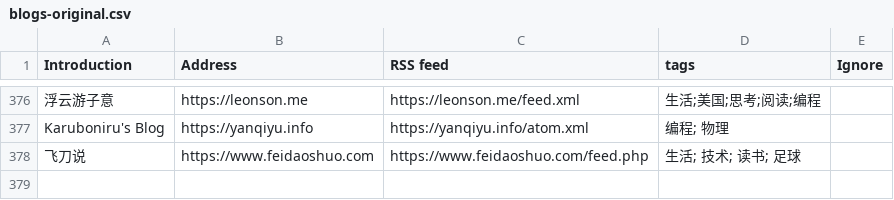
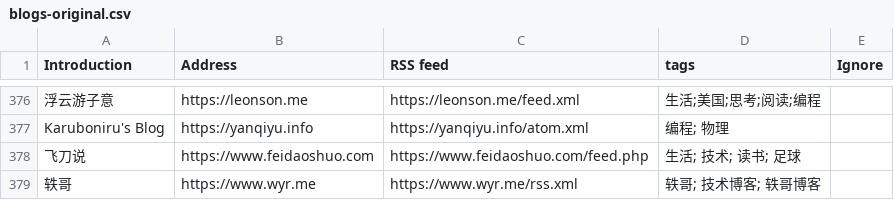
Before and after one commit to shidenggui/bloghub, a CSV file: backend/assets/blogs-original.csv, drawn as a sheet; only a part is shown, gaps mark what is left out; the diff names each change by its address in the sheet, - before the commit and + after, or states it on an @@ line.

Commit message:
:star:(blogs) add more blog
close #60

```diff
--- a/backend/assets/blogs-original.csv
+++ b/backend/assets/blogs-original.csv
+row 379: 轶哥 | https://www.wyr.me | https://www.wyr.me/rss.xml | 轶哥; 技术博客; 轶哥博客
```
